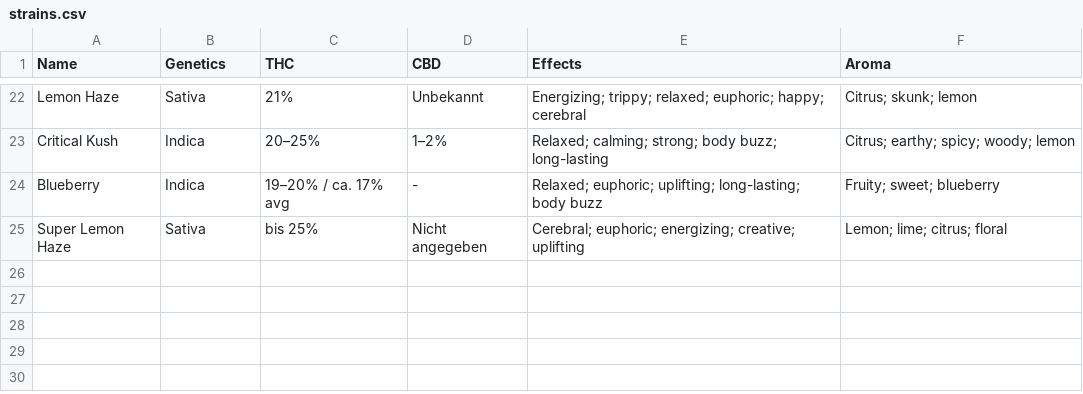
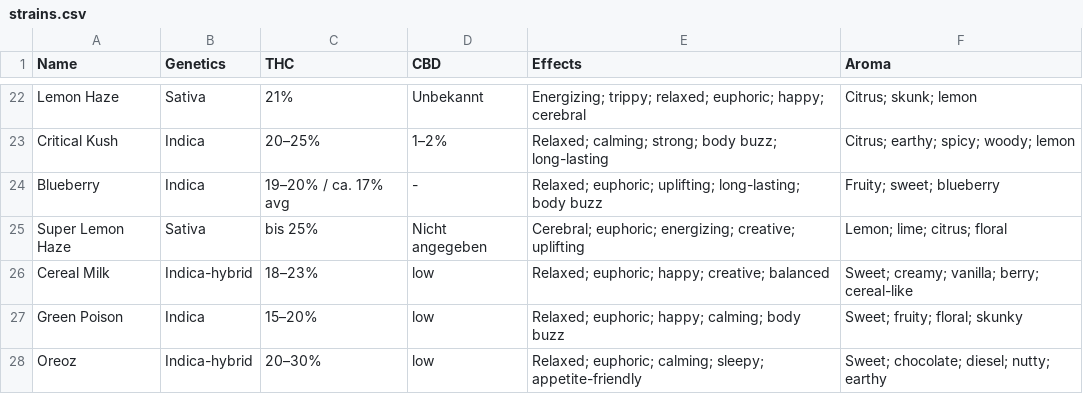
Before and after one commit to syschelle/growtent-backend, a CSV file: data/strains.csv, drawn as a sheet; only a part is shown, gaps mark what is left out; the diff names each change by its address in the sheet, - before the commit and + after, or states it on an @@ line.

Commit message:
feat(ui): enable guest pot strain details

```diff
--- a/data/strains.csv
+++ b/data/strains.csv
+row 26: Cereal Milk | Indica-hybrid | 18–23% | low | Relaxed; euphoric; happy; creative; balanced | Sweet; creamy; vanilla; berry; cereal-like
+row 27: Green Poison | Indica | 15–20% | low | Relaxed; euphoric; happy; calming; body buzz | Sweet; fruity; floral; skunky
+row 28: Oreoz | Indica-hybrid | 20–30% | low | Relaxed; euphoric; calming; sleepy; appetite-friendly | Sweet; chocolate; diesel; nutty; earthy
```
Also changed, not shown: 5 other files.
